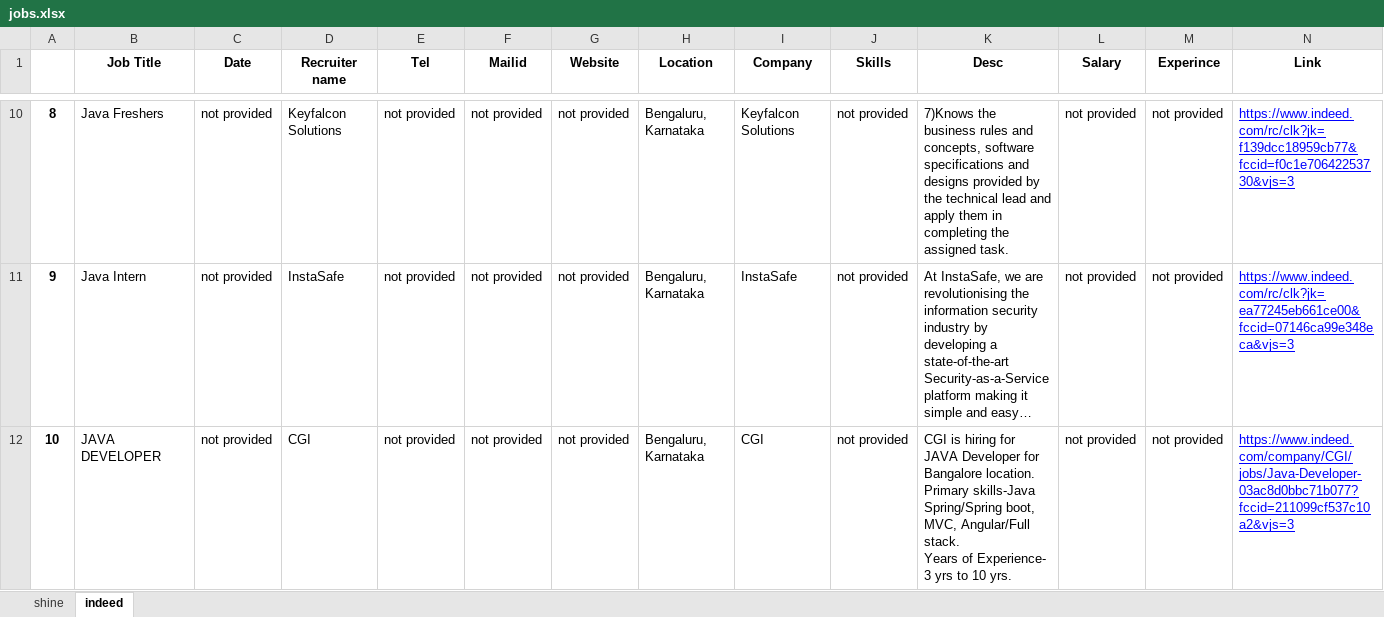
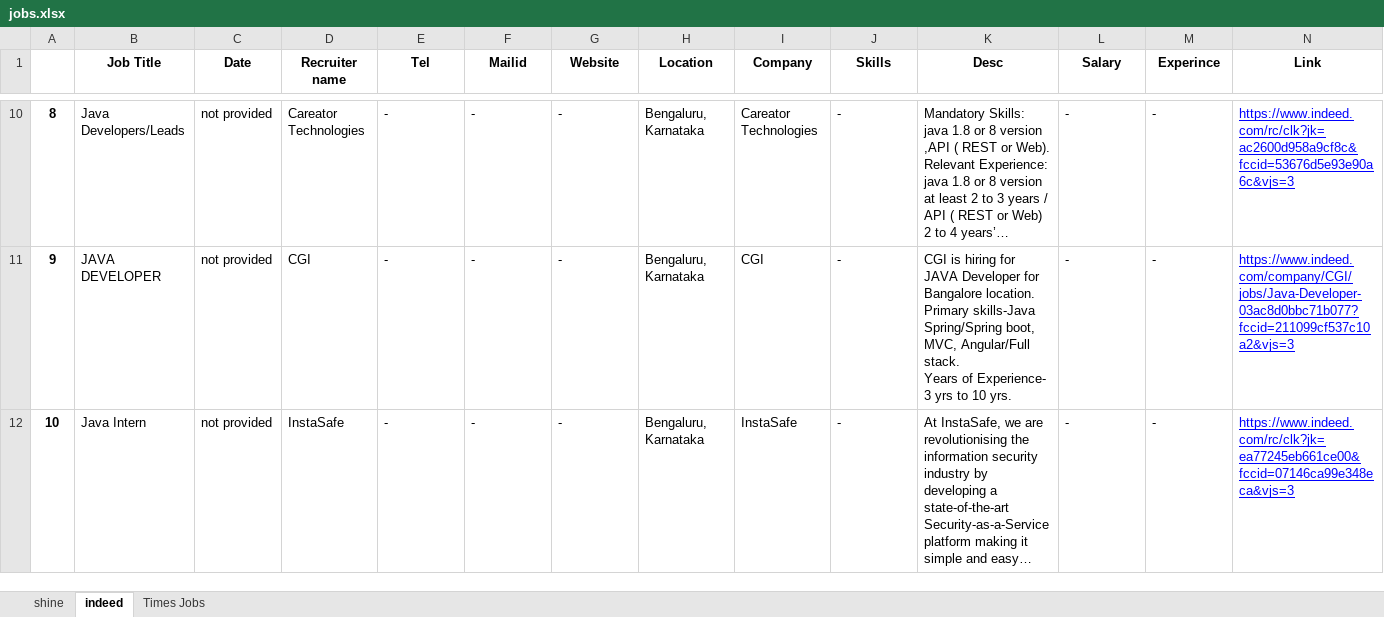
Before and after one commit to balajibetadur/Jb-Aggregator, an Excel workbook: jobs.xlsx, sheet indeed, drawn as a sheet; only a part is shown, gaps mark what is left out; values as stored, in another font and other column widths than the file's, no borders; ↵ is a line break in a cell; the diff covers the shown part only; the diff names each change by its address in the sheet, - before the commit and + after, or states it on an @@ line.

```diff
--- a/jobs.xlsx (sheet indeed)
+++ b/jobs.xlsx (sheet indeed)
+sheet tab: Times Jobs
-B10 (Job Title): Java Freshers
+B10 (Job Title): Java Developers/Leads
-D10 (Recruiter name): Keyfalcon Solutions
+D10 (Recruiter name): Careator Technologies
-E10:E12 (Tel): not provided
+E10:E12 (Tel): -
-F10:F12 (Mailid): not provided
+F10:F12 (Mailid): -
-G10:G12 (Website): not provided
+G10:G12 (Website): -
-I10 (Company): Keyfalcon Solutions
+I10 (Company): Careator Technologies
-J10:J12 (Skills): not provided
+J10:J12 (Skills): -
-K10 (Desc): 7)Knows the business rules and concepts, software specifications and designs provided by the technical lead and apply them in completing the assigned task.
+K10 (Desc): Mandatory Skills: java 1.8 or 8 version ,API ( REST or Web). ↵ Relevant Experience: java 1.8 or 8 version at least 2 to 3 years / API ( REST or Web) 2 to 4 years’…
-L10:L12 (Salary): not provided
+L10:L12 (Salary): -
-M10:M12 (Experince): not provided
+M10:M12 (Experince): -
-N10 (Link): https://www.indeed.com/rc/clk?jk=f139dcc18959cb77&fccid=f0c1e70642253730&vjs=3
+N10 (Link): https://www.indeed.com/rc/clk?jk=ac2600d958a9cf8c&fccid=53676d5e93e90a6c&vjs=3
-B11 (Job Title): Java Intern
+B11 (Job Title): JAVA DEVELOPER
-D11 (Recruiter name): InstaSafe
+D11 (Recruiter name): CGI
-I11 (Company): InstaSafe
+I11 (Company): CGI
-K11 (Desc): At InstaSafe, we are revolutionising the information security industry by developing a state-of-the-art Security-as-a-Service platform making it simple and easy…
+K11 (Desc): CGI is hiring for JAVA Developer for Bangalore location. ↵ Primary skills-Java Spring/Spring boot, MVC, Angular/Full stack. ↵ Years of Experience- 3 yrs to 10 yrs.
-N11 (Link): https://www.indeed.com/rc/clk?jk=ea77245eb661ce00&fccid=07146ca99e348eca&vjs=3
+N11 (Link): https://www.indeed.com/company/CGI/jobs/Java-Developer-03ac8d0bbc71b077?fccid=211099cf537c10a2&vjs=3
-B12 (Job Title): JAVA DEVELOPER
+B12 (Job Title): Java Intern
-D12 (Recruiter name): CGI
+D12 (Recruiter name): InstaSafe
-I12 (Company): CGI
+I12 (Company): InstaSafe
-K12 (Desc): CGI is hiring for JAVA Developer for Bangalore location. ↵ Primary skills-Java Spring/Spring boot, MVC, Angular/Full stack. ↵ Years of Experience- 3 yrs to 10 yrs.
+K12 (Desc): At InstaSafe, we are revolutionising the information security industry by developing a state-of-the-art Security-as-a-Service platform making it simple and easy…
-N12 (Link): https://www.indeed.com/company/CGI/jobs/Java-Developer-03ac8d0bbc71b077?fccid=211099cf537c10a2&vjs=3
+N12 (Link): https://www.indeed.com/rc/clk?jk=ea77245eb661ce00&fccid=07146ca99e348eca&vjs=3
```
Also changed, not shown: 128 edited cells elsewhere in this sheet, sheet shine, 3 other files.
